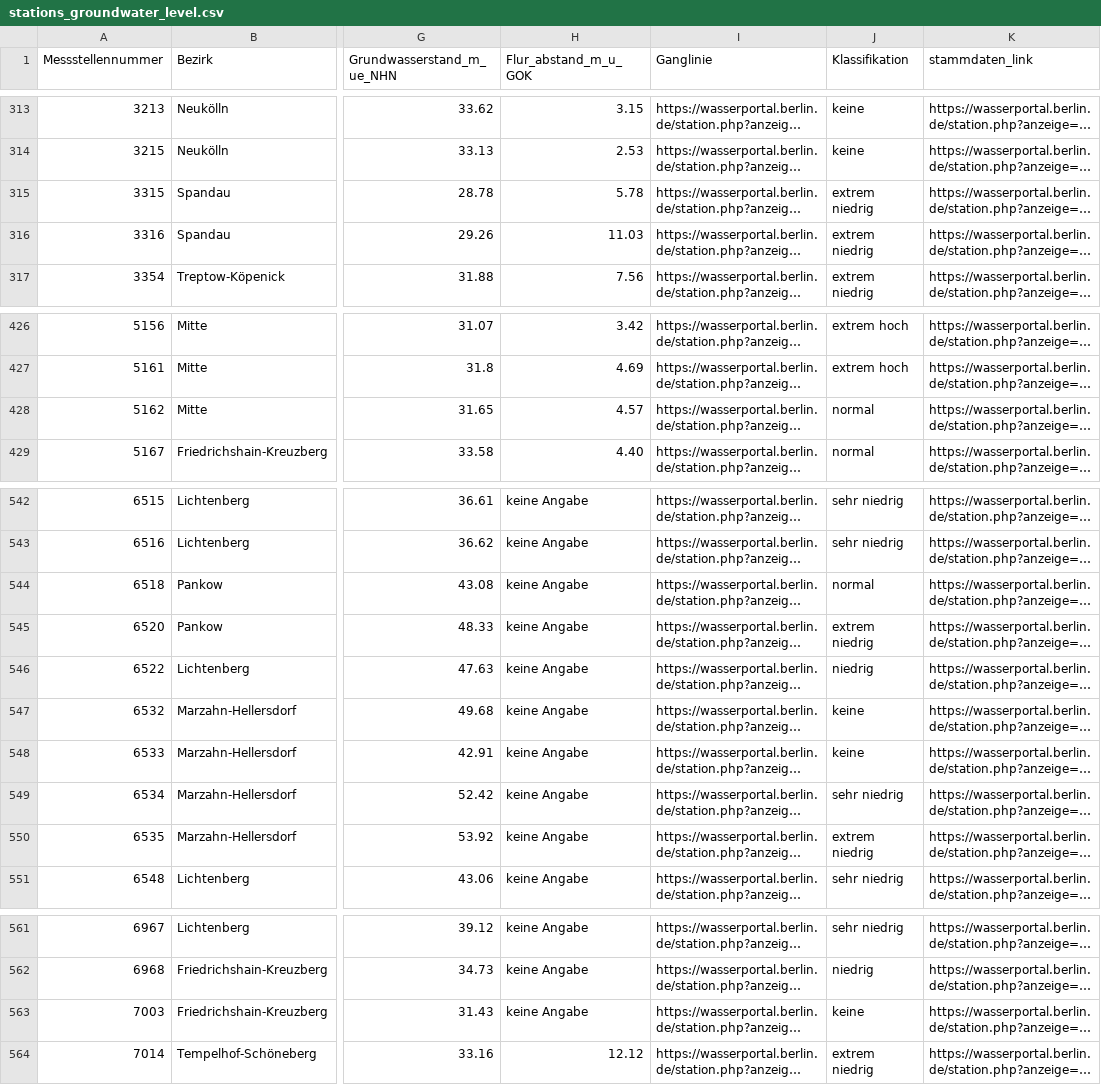
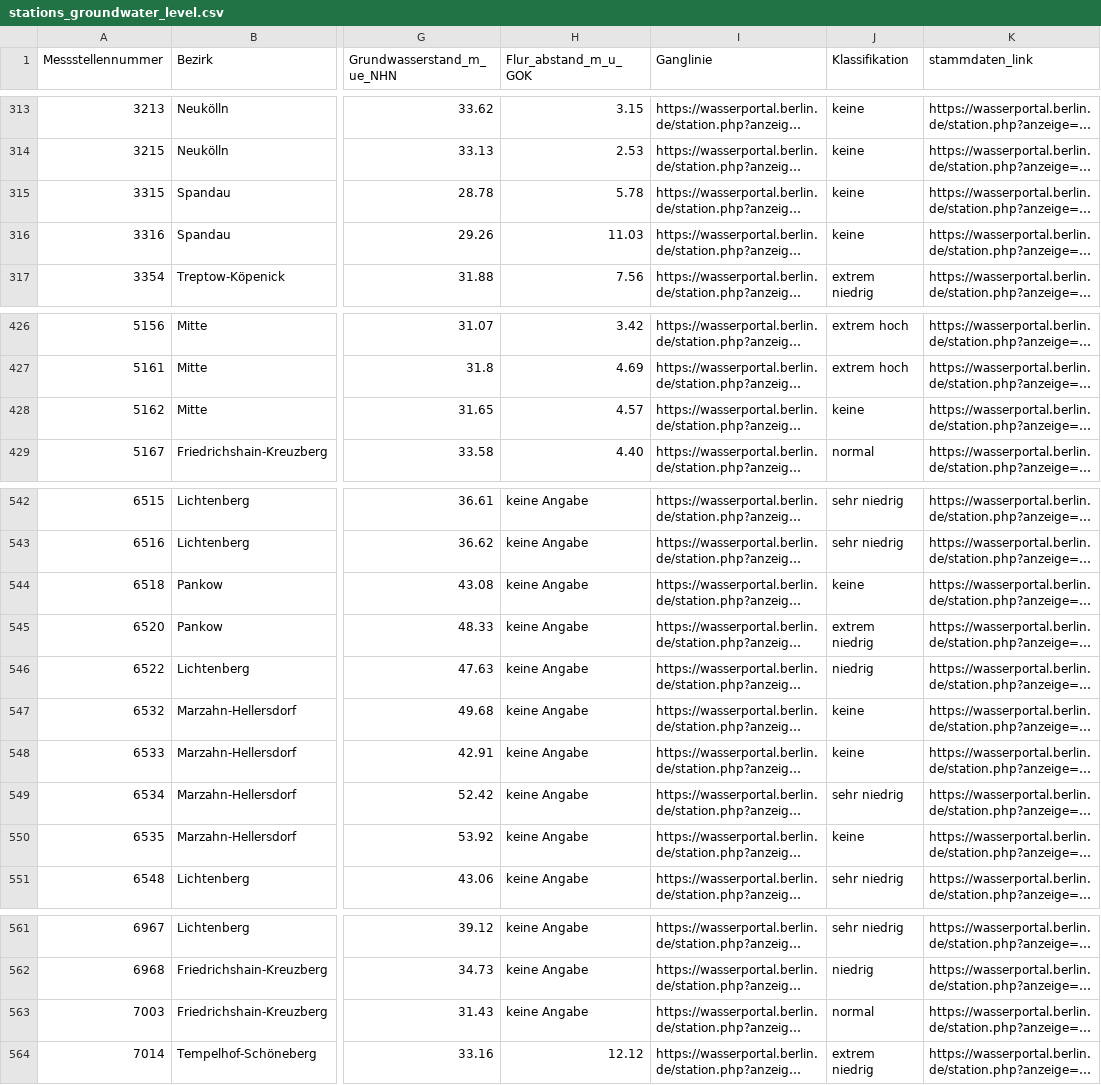
Before and after one commit to KWB-R/wasserportal, a CSV file: stations_groundwater_level.csv, drawn as a sheet; only a part is shown, gaps mark what is left out; long unchanged cells end in …; the diff names each change by its address in the sheet, - before the commit and + after, or states it on an @@ line.

```diff
--- a/stations_groundwater_level.csv
+++ b/stations_groundwater_level.csv
-J315:J316 (Klassifikation): extrem niedrig
+J315:J316 (Klassifikation): keine
-J428 (Klassifikation): normal
+J428 (Klassifikation): keine
-J544 (Klassifikation): normal
+J544 (Klassifikation): keine
-J550 (Klassifikation): extrem niedrig
+J550 (Klassifikation): keine
-J563 (Klassifikation): keine
+J563 (Klassifikation): normal
```
Also changed, not shown: stations_surface-water_conductivity.csv, stations_surface-water_flow.csv, 23 other files.
